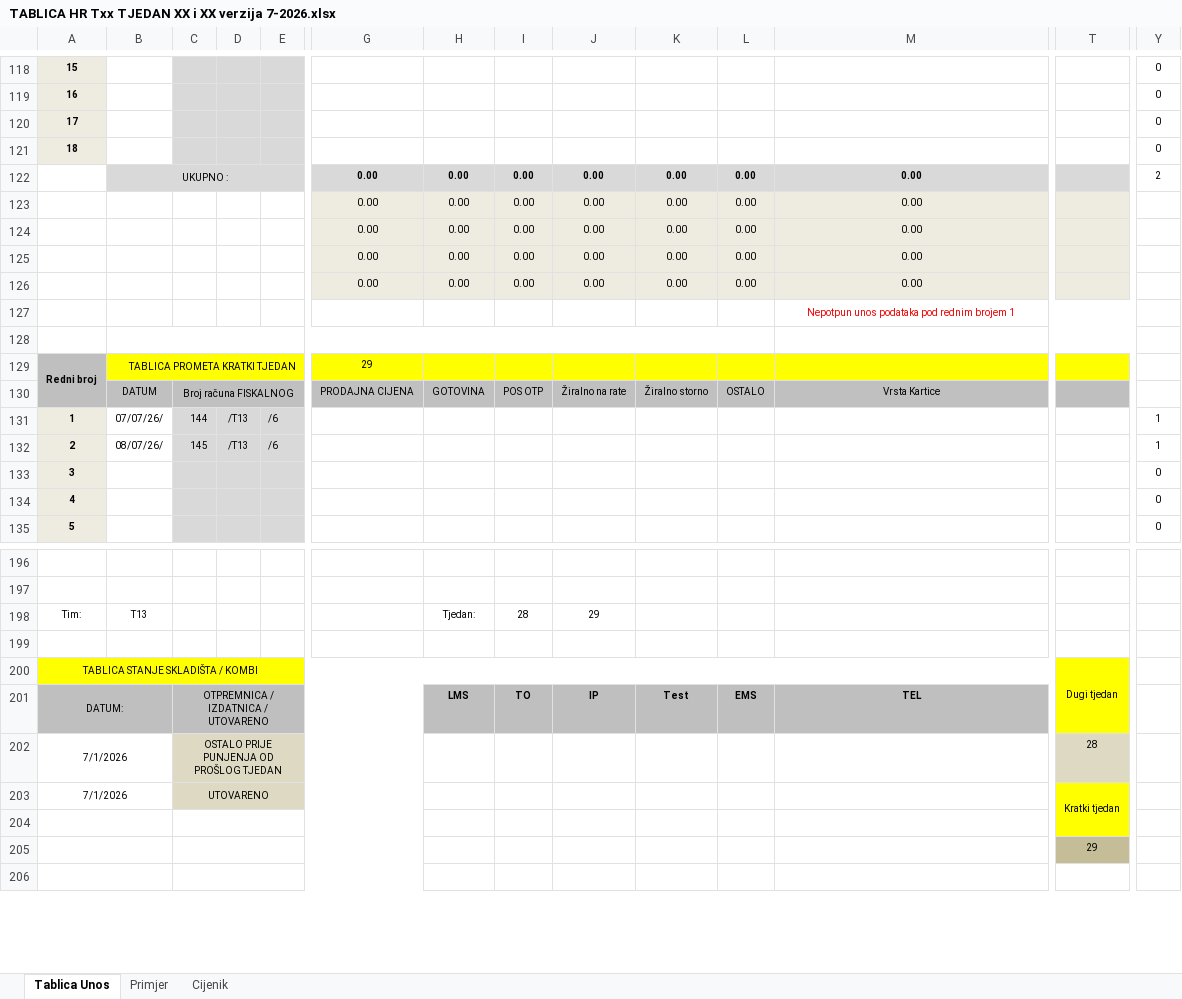
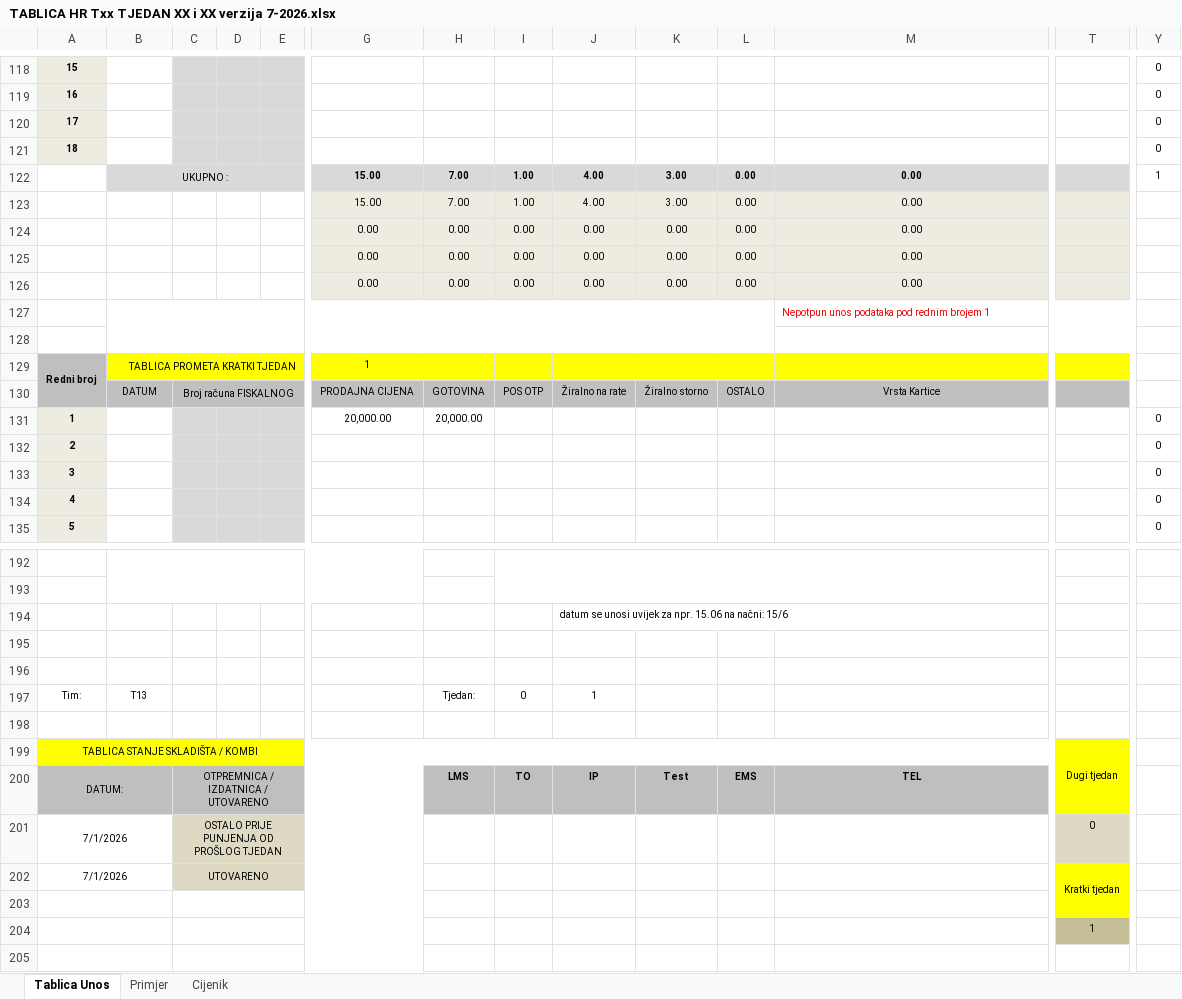
Before and after one commit to BetonOS4633/KalkulacijeGradjevina, an Excel workbook: Ostalo/TABLICA HR Txx TJEDAN XX i XX verzija 7-2026.xlsx, sheet Tablica Unos, drawn as a sheet; only a part is shown, gaps mark what is left out; values as stored, in another font and other column widths than the file's, no borders; removed rows and columns are numbered as before the commit, all else as after; rows hold the shown columns only; the diff covers the shown part only; the diff names each change by its address in the sheet, - before the commit and + after, or states it on an @@ line.

Commit message:
Update TABLICA HR Txx TJEDAN XX i XX verzija 7-2026.xlsx

```diff
--- a/Ostalo/TABLICA HR Txx TJEDAN XX i XX verzija 7-2026.xlsx (sheet Tablica Unos)
+++ b/Ostalo/TABLICA HR Txx TJEDAN XX i XX verzija 7-2026.xlsx (sheet Tablica Unos)
-G122:G123: 0.00
+G122:G123: 15.00
-H122:H123: 0.00
+H122:H123: 7.00
-I122:I123: 0.00
+I122:I123: 1.00
-J122:J123: 0.00
+J122:J123: 4.00
-K122:K123: 0.00
+K122:K123: 3.00
-Y122: 2
+Y122: 1
+B127:L128 merged
-M127 alignment: center
+M127 alignment: left
-B128:L128 merged
-G129: 29
+G129: 1
-row 131: 1 | 07/07/26/ | 144 | /T13 | /6 |  |  |  |  |  |  |  |  | 1
-row 132: 2 | 08/07/26/ | 145 | /T13 | /6 |  |  |  |  |  |  |  |  | 1
+row 131: 1 |  |  |  |  | 20,000.00 | 20,000.00 |  |  |  |  |  |  | 0
+row 132: 2 |  |  |  |  |  |  |  |  |  |  |  |  | 0
+B192:G193 merged
+I192:M193 merged
+row 194:  |  |  |  |  |  |  |  | datum se unosi uvijek za npr. 15.06 na načni: 15/6
+row 195: (empty)
+row 196: (empty)
-I197: 28
+I197: 0
-J197: 29
+J197: 1
-T201: 28
+T201: 0
-T204: 29
+T204: 1
```
Also changed, not shown: 8 added rows, 29 removed rows, 55 edited cells, cell formats and merged cells elsewhere in this sheet, formulas that keep their value.
